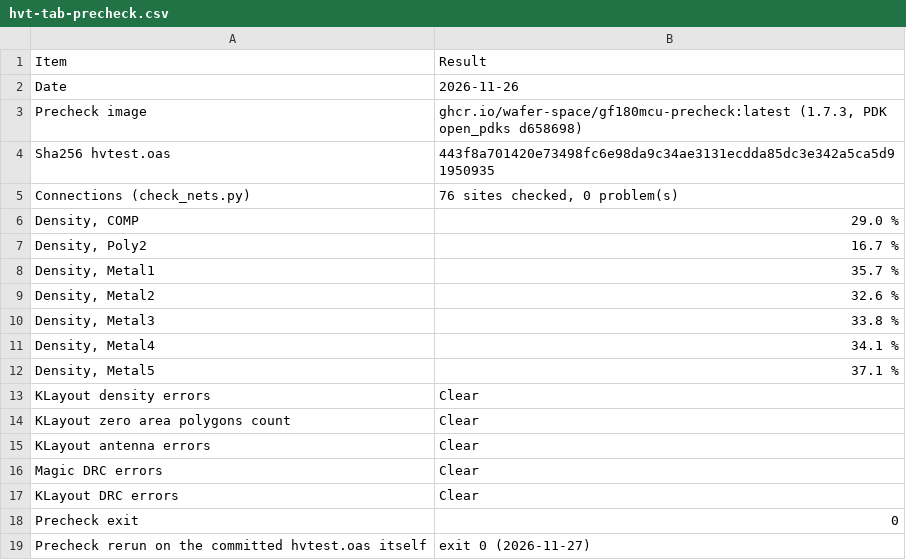
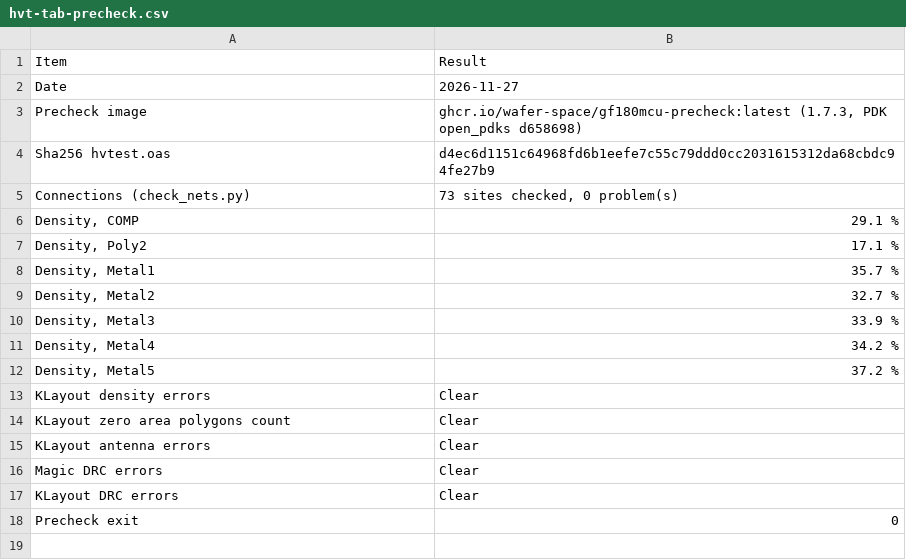
Before and after one commit to mithro/evampire, a CSV file: docs/high-voltage/test-die/hvt-tab-precheck.csv, drawn as a sheet.

```diff
--- a/docs/high-voltage/test-die/hvt-tab-precheck.csv
+++ b/docs/high-voltage/test-die/hvt-tab-precheck.csv
@@ -1,13 +1,13 @@
 Item,Result
-Date,2026-11-26
+Date,2026-11-27
 Precheck image,"ghcr.io/wafer-space/gf180mcu-precheck:latest (1.7.3, PDK open_pdks d658698)"
-Sha256 hvtest.oas,443f8a701420e73498fc6e98da9c34ae3131ecdda85dc3e342a5ca5d91950935
-Connections (check_nets.py),"76 sites checked, 0 problem(s)"
-"Density, COMP",29.0 %
-"Density, Poly2",16.7 %
+Sha256 hvtest.oas,d4ec6d1151c64968fd6b1eefe7c55c79ddd0cc2031615312da68cbdc94fe27b9
+Connections (check_nets.py),"73 sites checked, 0 problem(s)"
+"Density, COMP",29.1 %
+"Density, Poly2",17.1 %
 "Density, Metal1",35.7 %
-"Density, Metal2",32.6 %
-"Density, Metal3",33.8 %
-"Density, Metal4",34.1 %
-"Density, Metal5",37.1 %
+"Density, Metal2",32.7 %
+"Density, Metal3",33.9 %
+"Density, Metal4",34.2 %
+"Density, Metal5",37.2 %
 KLayout density errors,Clear
@@ -18,2 +18 @@ KLayout DRC errors,Clear
 Precheck exit,0
-Precheck rerun on the committed hvtest.oas itself,exit 0 (2026-11-27)
```
Also changed, not shown: docs/high-voltage/test-die/hvt-tab-pred-band.csv, docs/high-voltage/test-die/hvt-tab-rings.csv, 4 other files.
